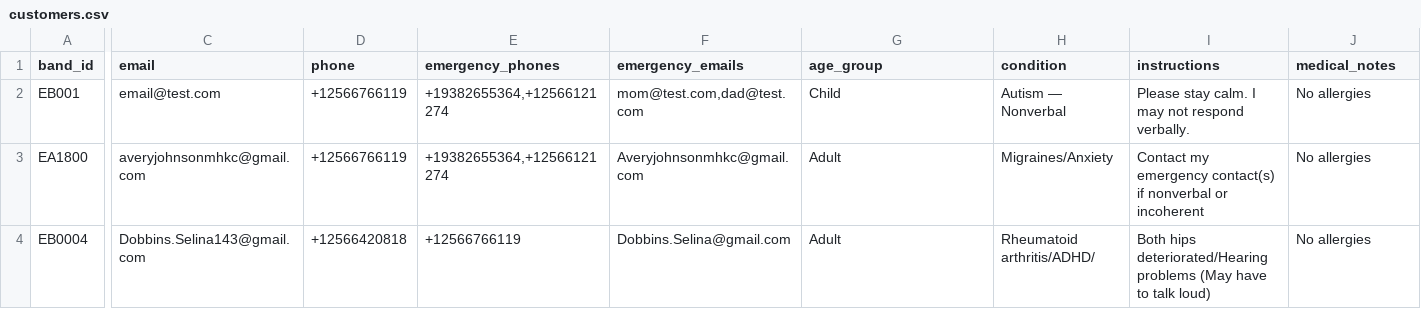
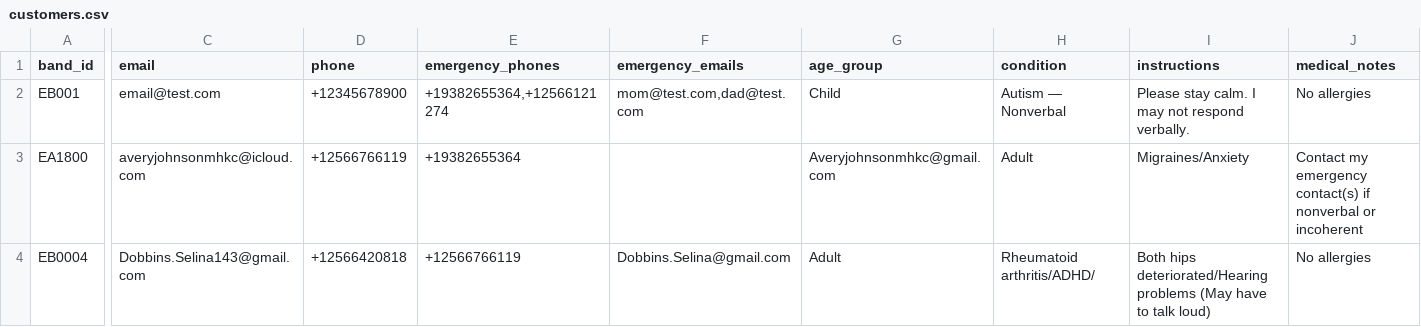
Before and after one commit to Ave4prezi/empowerbands, a CSV file: customers.csv, drawn as a sheet; only a part is shown, gaps mark what is left out; the diff covers the shown part only; the diff names each change by its address in the sheet, - before the commit and + after, or states it on an @@ line.

Commit message:
Fix email addresses in customers.csv
Updated email addresses for Jaden and Avery in customers.csv.

```diff
--- a/customers.csv
+++ b/customers.csv
-D2 (phone): +12566766119
+D2 (phone): +12345678900
-C3 (email): averyjohnsonmhkc@gmail.com
+C3 (email): averyjohnsonmhkc@icloud.com
-E3 (emergency_phones): +19382655364,+12566121274
+E3 (emergency_phones): +19382655364
-F3 (emergency_emails): Averyjohnsonmhkc@gmail.com
+F3 (emergency_emails): (empty)
-G3 (age_group): Adult
+G3 (age_group): Averyjohnsonmhkc@gmail.com
-H3 (condition): Migraines/Anxiety
+H3 (condition): Adult
-I3 (instructions): Contact my emergency contact(s) if nonverbal or incoherent
+I3 (instructions): Migraines/Anxiety
-J3 (medical_notes): No allergies
+J3 (medical_notes): Contact my emergency contact(s) if nonverbal or incoherent
```
Also changed, not shown: 6 edited cells elsewhere in this file.
